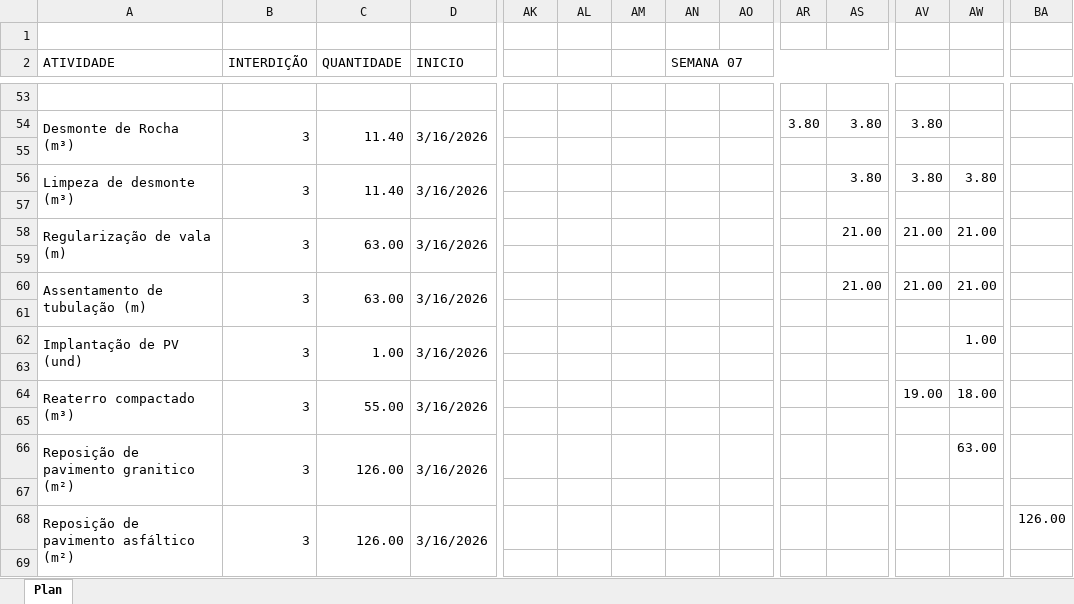
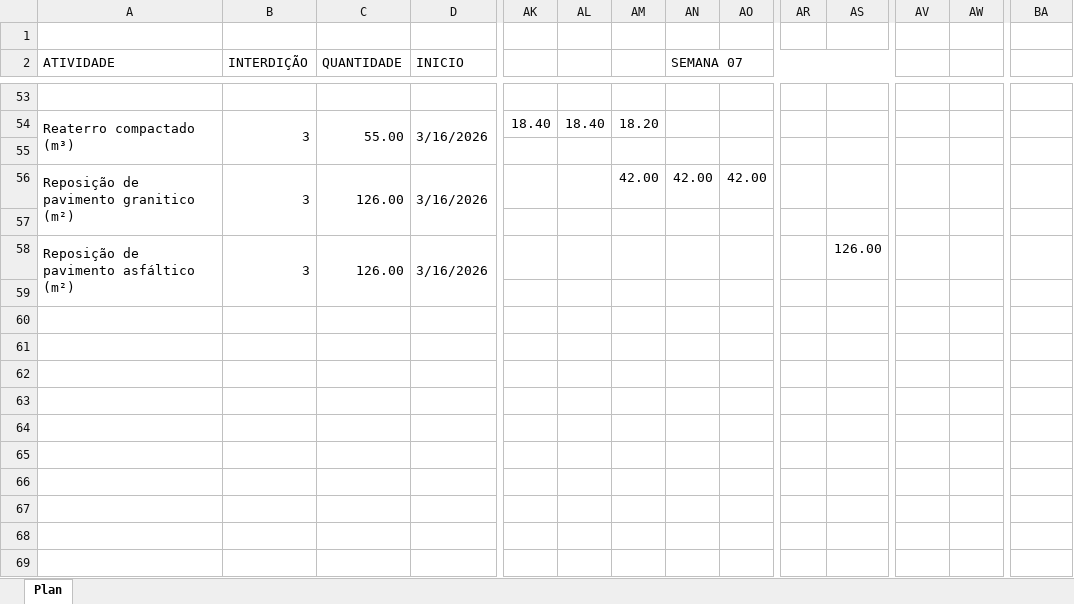
Before and after one commit to sreliakim25/emissarioLD, an Excel workbook: Planejamento Previsto.xlsx, sheet Plan, drawn as a sheet; only a part is shown, gaps mark what is left out; values as stored, in another font and other column widths than the file's, no cell formats; removed rows and columns are numbered as before the commit, all else as after; rows hold the shown columns only; the diff covers the shown part only; the diff names each change by its address in the sheet, - before the commit and + after, or states it on an @@ line.

```diff
--- a/Planejamento Previsto.xlsx (sheet Plan)
+++ b/Planejamento Previsto.xlsx (sheet Plan)
-A54 (ATIVIDADE): Desmonte de Rocha (m³)
+A54 (ATIVIDADE): Reaterro compactado (m³)
-C54 (QUANTIDADE): 11.40
+C54 (QUANTIDADE): 55.00
-AK54: (empty)
+AK54: 18.40
-AL54: (empty)
+AL54: 18.40
-AM54: (empty)
+AM54: 18.20
-AR54: 3.80
+AR54: (empty)
-AS54: 3.80
+AS54: (empty)
-AV54: 3.80
+AV54: (empty)
-A56 (ATIVIDADE): Limpeza de desmonte (m³)
+A56 (ATIVIDADE): Reposição de pavimento granitico (m²)
-C56 (QUANTIDADE): 11.40
+C56 (QUANTIDADE): 126.00
-AM56: (empty)
+AM56: 42.00
-AN56 (SEMANA 07): (empty)
+AN56 (SEMANA 07): 42.00
-AO56: (empty)
+AO56: 42.00
-AS56: 3.80
+AS56: (empty)
-AV56: 3.80
+AV56: (empty)
-AW56: 3.80
+AW56: (empty)
-row 58: Regularização de vala (m) | 3 | 63.00 | 3/16/2026 |  |  |  |  |  |  | 21.00 | 21.00 | 21.00
-row 59: (empty)
-row 60: Assentamento de tubulação (m) | 3 | 63.00 | 3/16/2026 |  |  |  |  |  |  | 21.00 | 21.00 | 21.00
-row 61: (empty)
-row 62: Implantação de PV (und) | 3 | 1.00 | 3/16/2026 |  |  |  |  |  |  |  |  | 1.00
-row 63: (empty)
-row 64: Reaterro compactado (m³) | 3 | 55.00 | 3/16/2026 |  |  |  |  |  |  |  | 19.00 | 18.00
-row 65: (empty)
-row 66: Reposição de pavimento granitico (m²) | 3 | 126.00 | 3/16/2026 |  |  |  |  |  |  |  |  | 63.00
-row 67: (empty)
-AS58: (empty)
+AS58: 126.00
-BA58: 126.00
+BA58: (empty)
```
Also changed, not shown: 15 added rows, 15 removed rows and 87 edited cells elsewhere in this sheet, cell formats, formulas that keep their value, 2 other files.
